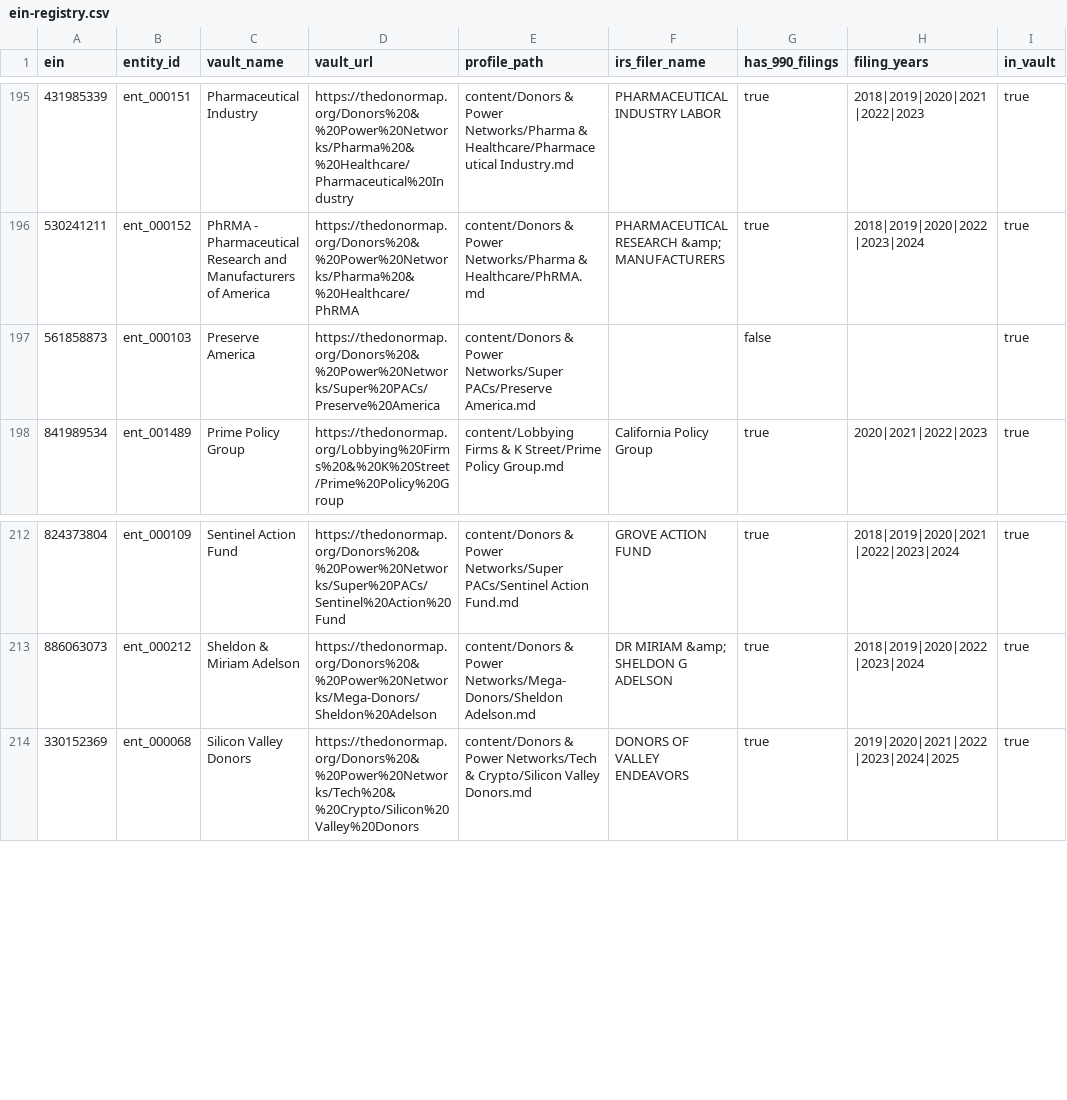
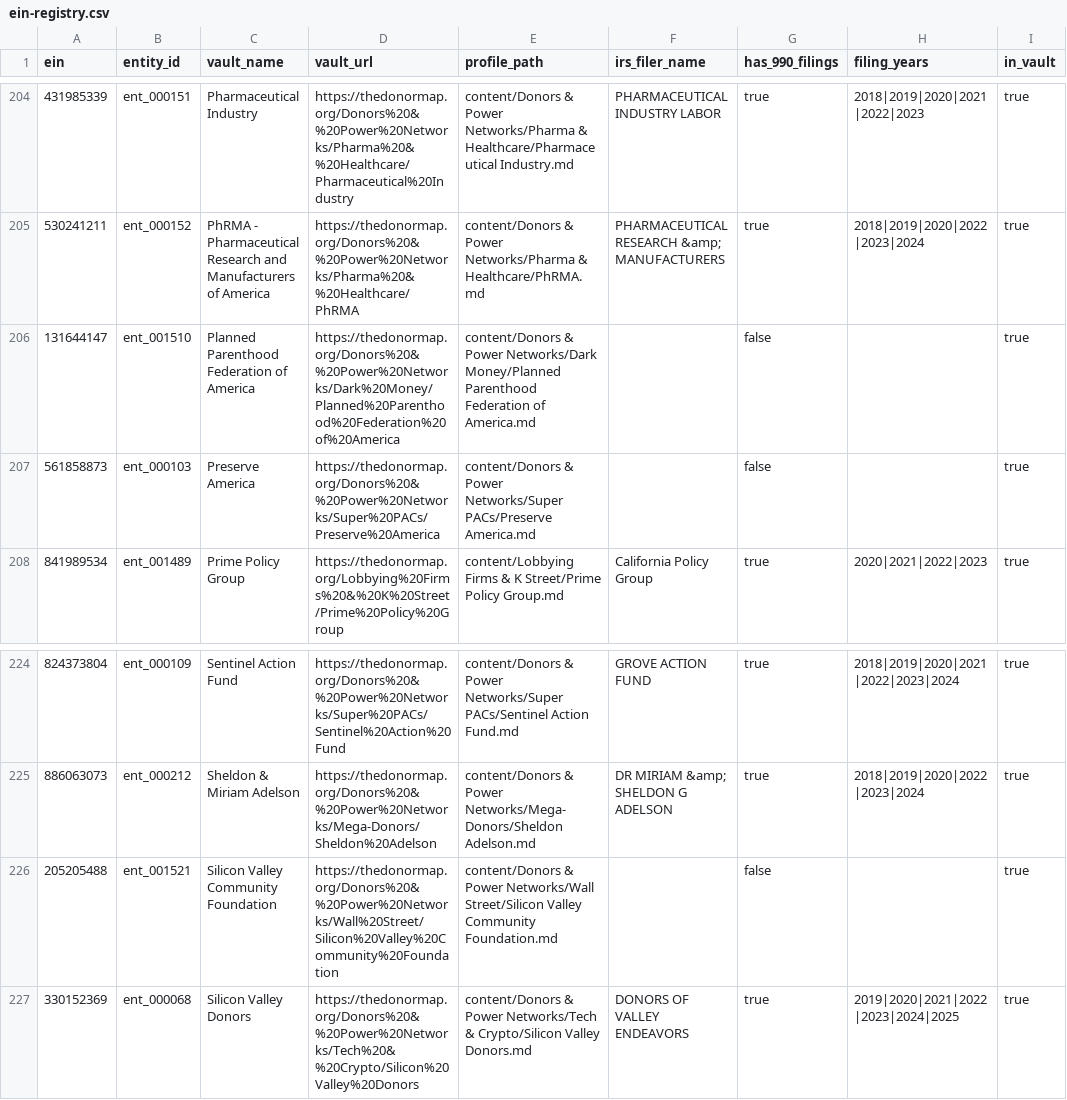
Before and after one commit to Guerillapropaganda/donor-map-site, a CSV file: data/ein-registry.csv, drawn as a sheet; only a part is shown, gaps mark what is left out; the diff covers the shown part only.

```diff
--- a/data/ein-registry.csv
+++ b/data/ein-registry.csv
@@ -196,2 +205,3 @@ ein,entity_id,vault_name,vault_url,profile_path,irs_filer_name,has_990_filings,f
 530241211,ent_000152,PhRMA - Pharmaceutical Research and Manufacturers of America,https://thedonormap.org/Donors%20&%20Power%20Networks/Pharma%20&%20Healthcare/PhRMA,content/Donors & Power Networks/Pharma & Healthcare/PhRMA.md,PHARMACEUTICAL RESEARCH &amp; MANUFACTURERS,true,2018|2019|2020|2022|2023|2024,true
+131644147,ent_001510,Planned Parenthood Federation of America,https://thedonormap.org/Donors%20&%20Power%20Networks/Dark%20Money/Planned%20Parenthood%20Federation%20of%20America,content/Donors & Power Networks/Dark Money/Planned Parenthood Federation of America.md,,false,,true
 561858873,ent_000103,Preserve America,https://thedonormap.org/Donors%20&%20Power%20Networks/Super%20PACs/Preserve%20America,content/Donors & Power Networks/Super PACs/Preserve America.md,,false,,true
@@ -213,2 +225,3 @@ ein,entity_id,vault_name,vault_url,profile_path,irs_filer_name,has_990_filings,f
 886063073,ent_000212,Sheldon & Miriam Adelson,https://thedonormap.org/Donors%20&%20Power%20Networks/Mega-Donors/Sheldon%20Adelson,content/Donors & Power Networks/Mega-Donors/Sheldon Adelson.md,DR MIRIAM &amp; SHELDON G ADELSON,true,2018|2019|2020|2022|2023|2024,true
+205205488,ent_001521,Silicon Valley Community Foundation,https://thedonormap.org/Donors%20&%20Power%20Networks/Wall%20Street/Silicon%20Valley%20Community%20Foundation,content/Donors & Power Networks/Wall Street/Silicon Valley Community Foundation.md,,false,,true
 330152369,ent_000068,Silicon Valley Donors,https://thedonormap.org/Donors%20&%20Power%20Networks/Tech%20&%20Crypto/Silicon%20Valley%20Donors,content/Donors & Power Networks/Tech & Crypto/Silicon Valley Donors.md,DONORS OF VALLEY ENDEAVORS,true,2019|2020|2021|2022|2023|2024|2025,true
```
Also changed, not shown: 13 added rows elsewhere in this file, 29 other files.
